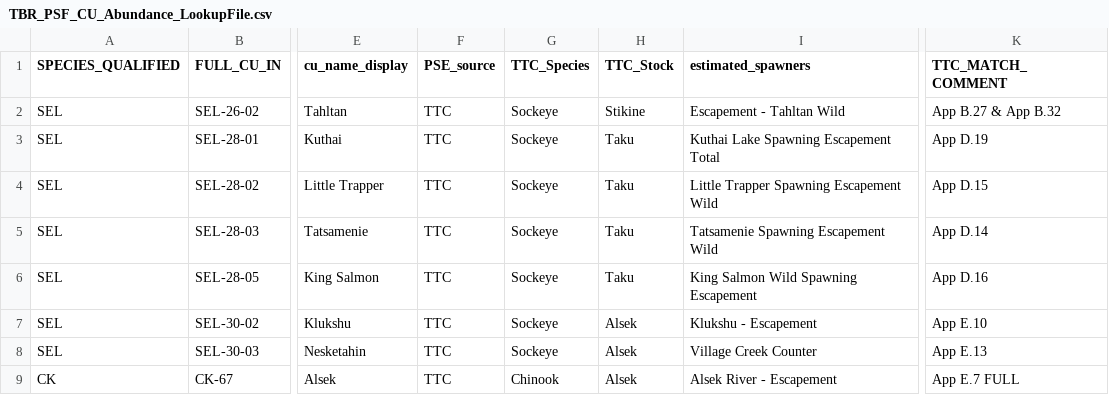
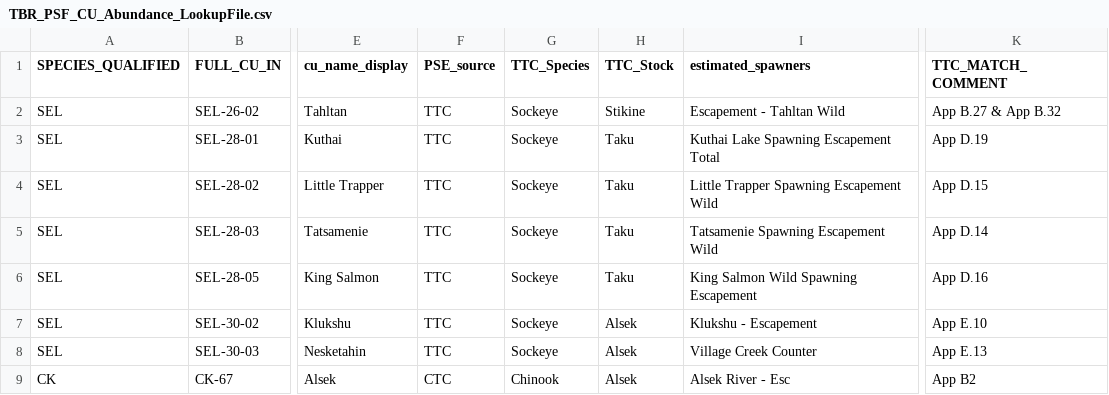
Before and after one commit to salmonwatersheds/transboundary-data, a CSV file: data/0_lookup-files/TBR_PSF_CU_Abundance_LookupFile.csv, drawn as a sheet; only a part is shown, gaps mark what is left out; the diff names each change by its address in the sheet, - before the commit and + after, or states it on an @@ line.

```diff
--- a/data/0_lookup-files/TBR_PSF_CU_Abundance_LookupFile.csv
+++ b/data/0_lookup-files/TBR_PSF_CU_Abundance_LookupFile.csv
-F9 (PSE_source): TTC
+F9 (PSE_source): CTC
-I9 (estimated_spawners): Alsek River - Escapement
+I9 (estimated_spawners): Alsek River - Esc
-K9 (TTC_MATCH_COMMENT): App E.7 FULL
+K9 (TTC_MATCH_COMMENT): App B2
```
Also changed, not shown: output/dataset1_spawner_abundance.csv, 4 other files.
